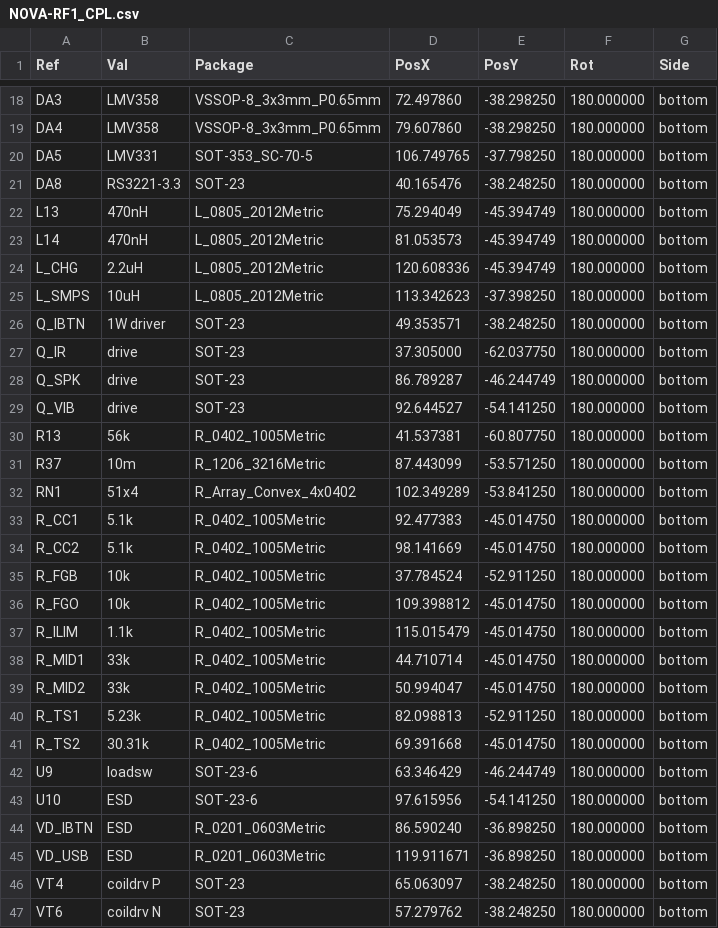
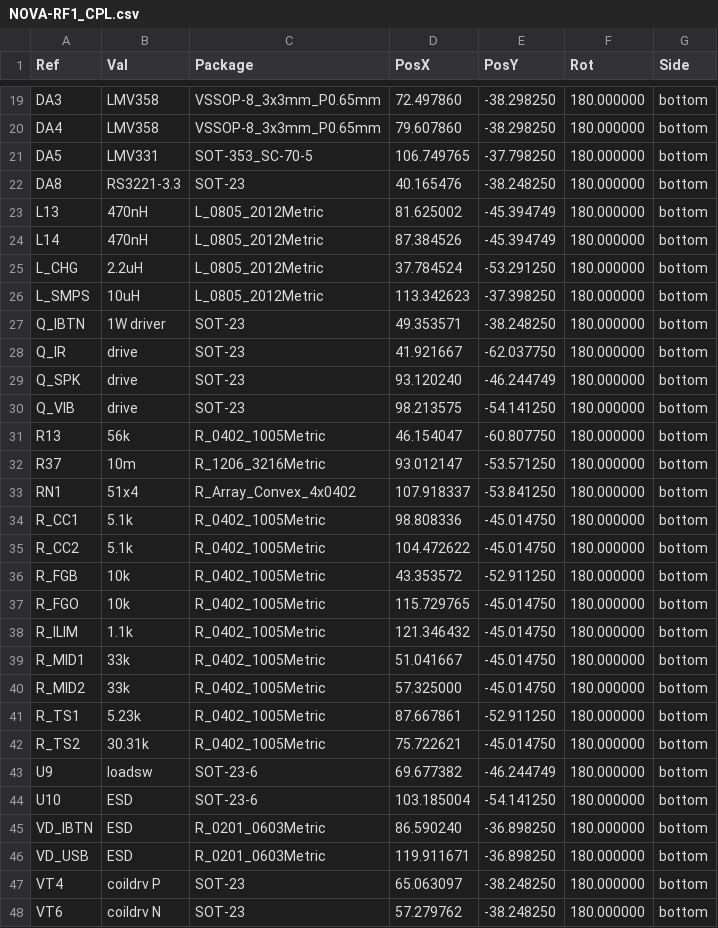
Before and after one commit to Sanu0910/RFMW-ANT, a CSV file: projects/12_multitool-rf-board/03_fab/NOVA-RF1_CPL.csv, drawn as a sheet; only a part is shown, gaps mark what is left out; the diff covers the shown part only.

```diff
--- a/projects/12_multitool-rf-board/03_fab/NOVA-RF1_CPL.csv
+++ b/projects/12_multitool-rf-board/03_fab/NOVA-RF1_CPL.csv
@@ -21,24 +22,24 @@ Ref,Val,Package,PosX,PosY,Rot,Side
 "DA8","RS3221-3.3","SOT-23",40.165476,-38.248250,180.000000,bottom
-"L13","470nH","L_0805_2012Metric",75.294049,-45.394749,180.000000,bottom
-"L14","470nH","L_0805_2012Metric",81.053573,-45.394749,180.000000,bottom
-"L_CHG","2.2uH","L_0805_2012Metric",120.608336,-45.394749,180.000000,bottom
+"L13","470nH","L_0805_2012Metric",81.625002,-45.394749,180.000000,bottom
+"L14","470nH","L_0805_2012Metric",87.384526,-45.394749,180.000000,bottom
+"L_CHG","2.2uH","L_0805_2012Metric",37.784524,-53.291250,180.000000,bottom
 "L_SMPS","10uH","L_0805_2012Metric",113.342623,-37.398250,180.000000,bottom
 "Q_IBTN","1W driver","SOT-23",49.353571,-38.248250,180.000000,bottom
-"Q_IR","drive","SOT-23",37.305000,-62.037750,180.000000,bottom
-"Q_SPK","drive","SOT-23",86.789287,-46.244749,180.000000,bottom
-"Q_VIB","drive","SOT-23",92.644527,-54.141250,180.000000,bottom
-"R13","56k","R_0402_1005Metric",41.537381,-60.807750,180.000000,bottom
-"R37","10m","R_1206_3216Metric",87.443099,-53.571250,180.000000,bottom
-"RN1","51x4","R_Array_Convex_4x0402",102.349289,-53.841250,180.000000,bottom
-"R_CC1","5.1k","R_0402_1005Metric",92.477383,-45.014750,180.000000,bottom
-"R_CC2","5.1k","R_0402_1005Metric",98.141669,-45.014750,180.000000,bottom
-"R_FGB","10k","R_0402_1005Metric",37.784524,-52.911250,180.000000,bottom
-"R_FGO","10k","R_0402_1005Metric",109.398812,-45.014750,180.000000,bottom
-"R_ILIM","1.1k","R_0402_1005Metric",115.015479,-45.014750,180.000000,bottom
-"R_MID1","33k","R_0402_1005Metric",44.710714,-45.014750,180.000000,bottom
-"R_MID2","33k","R_0402_1005Metric",50.994047,-45.014750,180.000000,bottom
-"R_TS1","5.23k","R_0402_1005Metric",82.098813,-52.911250,180.000000,bottom
-"R_TS2","30.31k","R_0402_1005Metric",69.391668,-45.014750,180.000000,bottom
-"U9","loadsw","SOT-23-6",63.346429,-46.244749,180.000000,bottom
-"U10","ESD","SOT-23-6",97.615956,-54.141250,180.000000,bottom
+"Q_IR","drive","SOT-23",41.921667,-62.037750,180.000000,bottom
+"Q_SPK","drive","SOT-23",93.120240,-46.244749,180.000000,bottom
+"Q_VIB","drive","SOT-23",98.213575,-54.141250,180.000000,bottom
+"R13","56k","R_0402_1005Metric",46.154047,-60.807750,180.000000,bottom
+"R37","10m","R_1206_3216Metric",93.012147,-53.571250,180.000000,bottom
+"RN1","51x4","R_Array_Convex_4x0402",107.918337,-53.841250,180.000000,bottom
+"R_CC1","5.1k","R_0402_1005Metric",98.808336,-45.014750,180.000000,bottom
+"R_CC2","5.1k","R_0402_1005Metric",104.472622,-45.014750,180.000000,bottom
+"R_FGB","10k","R_0402_1005Metric",43.353572,-52.911250,180.000000,bottom
+"R_FGO","10k","R_0402_1005Metric",115.729765,-45.014750,180.000000,bottom
+"R_ILIM","1.1k","R_0402_1005Metric",121.346432,-45.014750,180.000000,bottom
+"R_MID1","33k","R_0402_1005Metric",51.041667,-45.014750,180.000000,bottom
+"R_MID2","33k","R_0402_1005Metric",57.325000,-45.014750,180.000000,bottom
+"R_TS1","5.23k","R_0402_1005Metric",87.667861,-52.911250,180.000000,bottom
+"R_TS2","30.31k","R_0402_1005Metric",75.722621,-45.014750,180.000000,bottom
+"U9","loadsw","SOT-23-6",69.677382,-46.244749,180.000000,bottom
+"U10","ESD","SOT-23-6",103.185004,-54.141250,180.000000,bottom
 "VD_IBTN","ESD","R_0201_0603Metric",86.590240,-36.898250,180.000000,bottom
```
Also changed, not shown: 1 added row and 16 edited cells elsewhere in this file, 39 other files.
